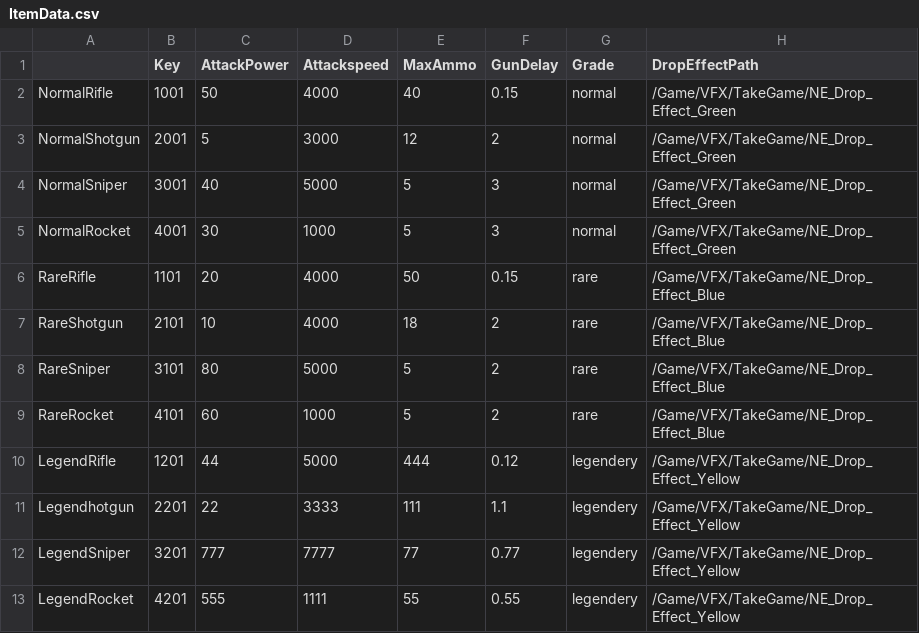
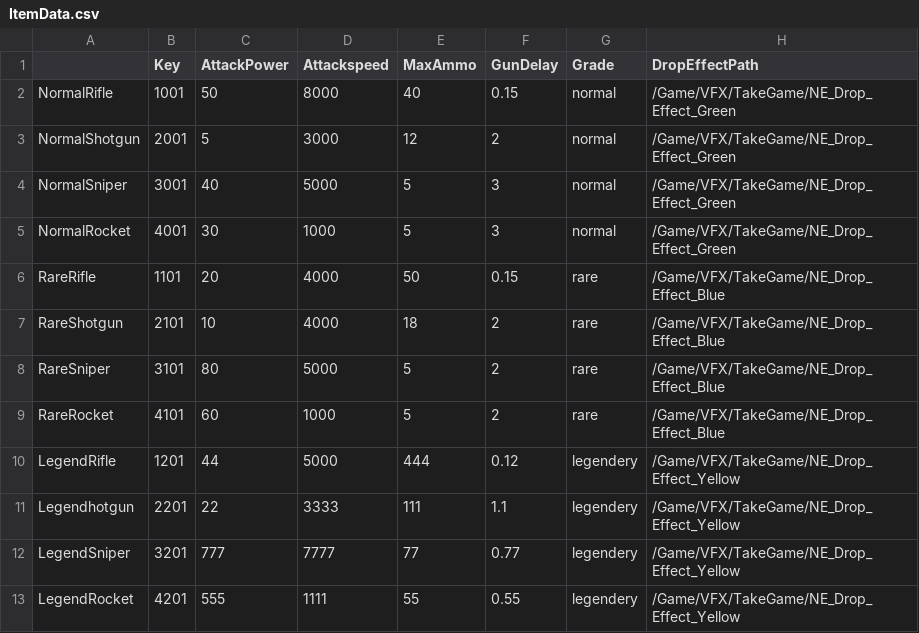
Before and after one commit to NbcampUnreal/1st-Team1-CH3-Project, a CSV file: Content/DataAsset/ItemData.csv, drawn as a sheet.

```diff
--- a/Content/DataAsset/ItemData.csv
+++ b/Content/DataAsset/ItemData.csv
@@ -1,3 +1,3 @@
 ,Key,AttackPower,Attackspeed,MaxAmmo,GunDelay,Grade,DropEffectPath
-NormalRifle,1001,50,4000,40,0.15,normal,/Game/VFX/TakeGame/NE_Drop_Effect_Green
+NormalRifle,1001,50,8000,40,0.15,normal,/Game/VFX/TakeGame/NE_Drop_Effect_Green
 NormalShotgun,2001,5,3000,12,2,normal,/Game/VFX/TakeGame/NE_Drop_Effect_Green
```
Also changed, not shown: 12 other files.
